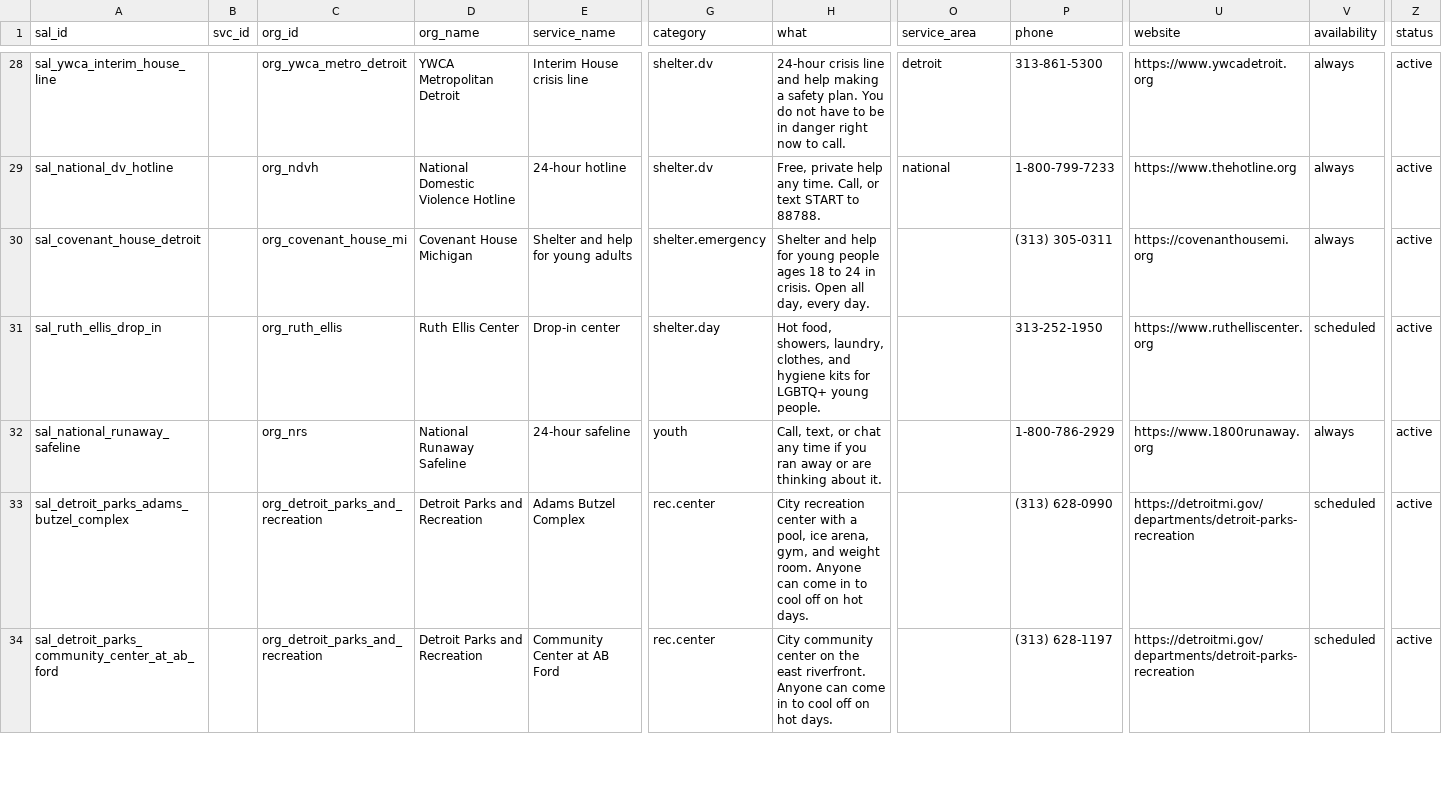
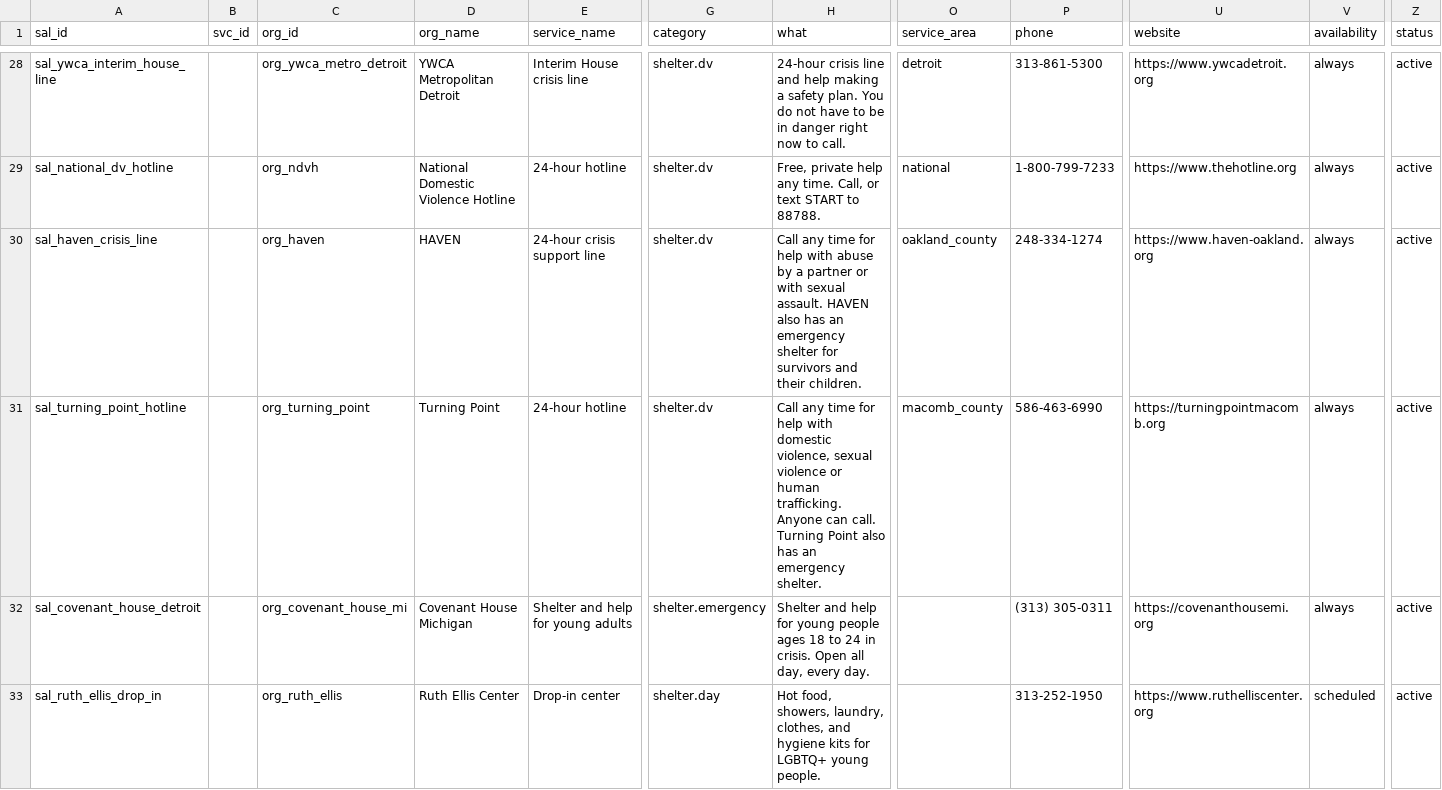
Before and after one commit to kp2485/313-help, a CSV file: data/seed/resources.csv, drawn as a sheet; only a part is shown, gaps mark what is left out; the shorter side is filled out with more unchanged rows; rows hold the shown columns only; the diff names each change by its address in the sheet, - before the commit and + after, or states it on an @@ line.

```diff
--- a/data/seed/resources.csv
+++ b/data/seed/resources.csv
+row 30: sal_haven_crisis_line |  | org_haven | HAVEN | 24-hour crisis support line | shelter.dv | Call any time for help with abuse by a partner or with sexual assault. HAVEN also has an emergency shelter for survivors and their children. | oakland_county | 248-334-1274 | https://www.haven-oakland.org | always | active
+row 31: sal_turning_point_hotline |  | org_turning_point | Turning Point | 24-hour hotline | shelter.dv | Call any time for help with domestic violence, sexual violence or human trafficking. Anyone can call. Turning Point also has an emergency shelter. | macomb_county | 586-463-6990 | https://turningpointmacomb.org | always | active
```
Also changed, not shown: 2 other files.
